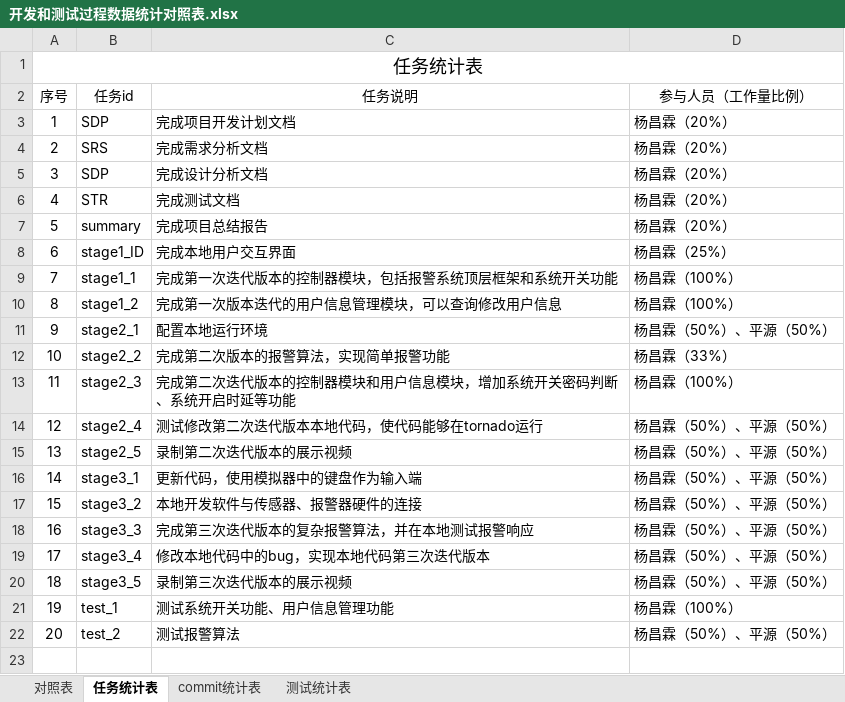
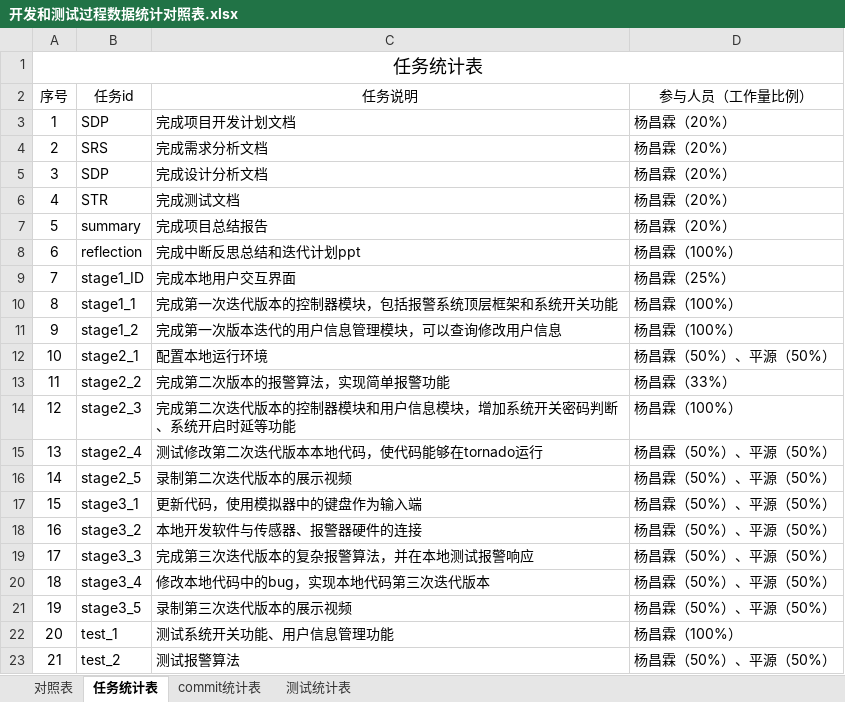
Before and after one commit to sebuaa2019/Team110, an Excel workbook: 开发和测试过程数据统计对照表.xlsx, sheet 任务统计表, drawn as a sheet; values as stored, in another font and other column widths than the file's, no borders; addresses are those after the commit; the diff names each change by its address in the sheet, - before the commit and + after, or states it on an @@ line.

```diff
--- a/开发和测试过程数据统计对照表.xlsx (sheet 任务统计表)
+++ b/开发和测试过程数据统计对照表.xlsx (sheet 任务统计表)
+row 8: 6 | reflection | 完成中断反思总结和迭代计划ppt | 杨昌霖（100%）
@@ column A (序号) renumbered from row 9 down @@
```
Also changed, not shown: sheet 对照表, sheet commit统计表, sheet 测试统计表, 1 other file.
